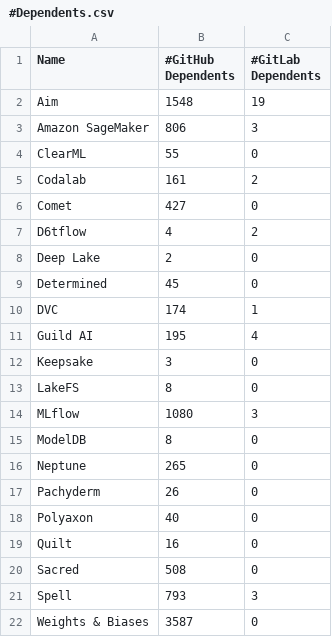
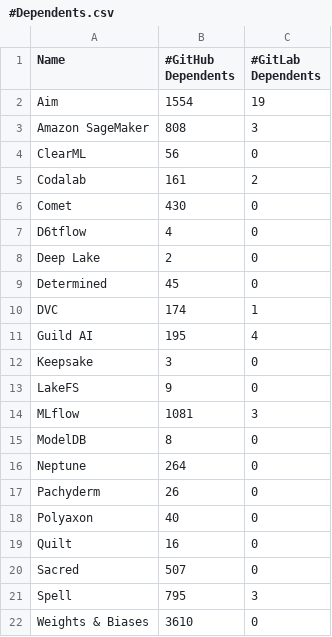
Before and after one commit to zhimin-z/MSR-Asset-Management, a CSV file: Dataset/Tool/#Dependents.csv, drawn as a sheet.

```diff
--- a/Dataset/Tool/#Dependents.csv
+++ b/Dataset/Tool/#Dependents.csv
@@ -1,8 +1,8 @@
 Name,#GitHub Dependents,#GitLab Dependents
-Aim,1548,19
-Amazon SageMaker,806,3
-ClearML,55,0
+Aim,1554,19
+Amazon SageMaker,808,3
+ClearML,56,0
 Codalab,161,2
-Comet,427,0
-D6tflow,4,2
+Comet,430,0
+D6tflow,4,0
 Deep Lake,2,0
@@ -12,6 +12,6 @@ Guild AI,195,4
 Keepsake,3,0
-LakeFS,8,0
-MLflow,1080,3
+LakeFS,9,0
+MLflow,1081,3
 ModelDB,8,0
-Neptune,265,0
+Neptune,264,0
 Pachyderm,26,0
@@ -19,4 +19,4 @@ Polyaxon,40,0
 Quilt,16,0
-Sacred,508,0
-Spell,793,3
-Weights & Biases,3587,0
+Sacred,507,0
+Spell,795,3
+Weights & Biases,3610,0
```
Also changed, not shown: Dataset/Tool/Tools.csv, 2 other files.
